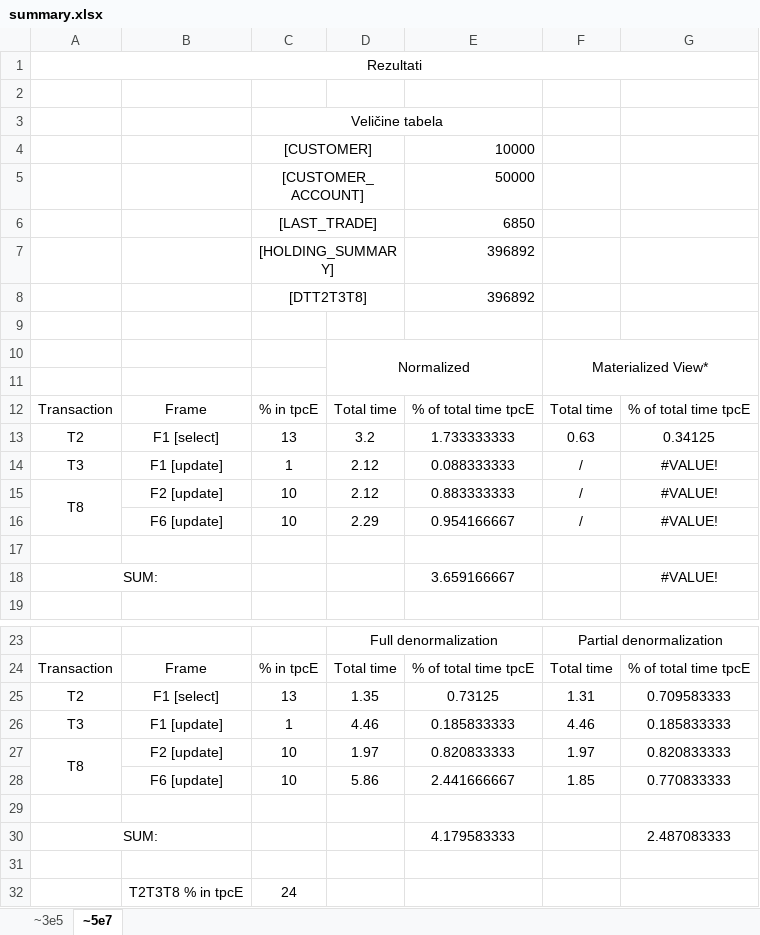
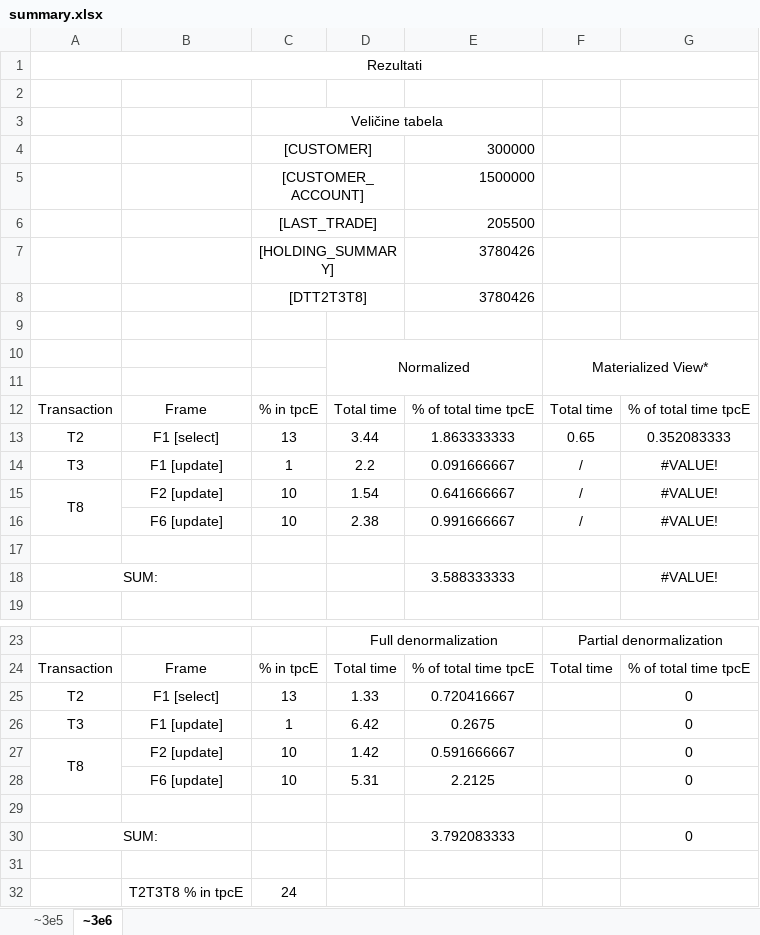
Before and after one commit to mdodovic/Denormalized-Database-tpcE-Benchmark, an Excel workbook: results/statistics/summary.xlsx, sheet ~3e6, drawn as a sheet; only a part is shown, gaps mark what is left out; values as stored, in another font and other column widths than the file's, no borders; removed rows and columns are numbered as before the commit, all else as after; the diff names each change by its address in the sheet, - before the commit and + after, or states it on an @@ line.

Commit message:
add full denormalization results

```diff
--- a/results/statistics/summary.xlsx (sheet ~3e6)
+++ b/results/statistics/summary.xlsx (sheet ~3e6)
-sheet tab: ~5e7
+sheet tab: ~3e6
-E4: 10000
+E4: 300000
-E5: 50000
+E5: 1500000
-E6: 6850
+E6: 205500
-E7:E8: 396892
+E7:E8: 3780426
-D13: 3.2
+D13: 3.44
-E13: 1.733333333
+E13: 1.863333333
-F13: 0.63
+F13: 0.65
-G13: 0.34125
+G13: 0.352083333
-D14: 2.12
+D14: 2.2
-E14: 0.088333333
+E14: 0.091666667
-D15: 2.12
+D15: 1.54
-E15: 0.883333333
+E15: 0.641666667
-D16: 2.29
+D16: 2.38
-E16: 0.954166667
+E16: 0.991666667
-E18: 3.659166667
+E18: 3.588333333
-D25: 1.35
+D25: 1.33
-E25: 0.73125
+E25: 0.720416667
-F25: 1.31
+F25: (empty)
-G25: 0.709583333
+G25: 0
-D26: 4.46
+D26: 6.42
-E26: 0.185833333
+E26: 0.2675
-F26: 4.46
+F26: (empty)
-G26: 0.185833333
+G26: 0
-D27: 1.97
+D27: 1.42
-E27: 0.820833333
+E27: 0.591666667
-F27: 1.97
+F27: (empty)
-G27: 0.820833333
+G27: 0
-row 28:  | F6 [update] | 10 | 5.86 | 2.441666667 | 1.85 | 0.770833333
+row 28:  | F6 [update] | 10 | 5.31 | 2.2125 |  | 0
-E30: 4.179583333
+E30: 3.792083333
-G30: 2.487083333
+G30: 0
```
